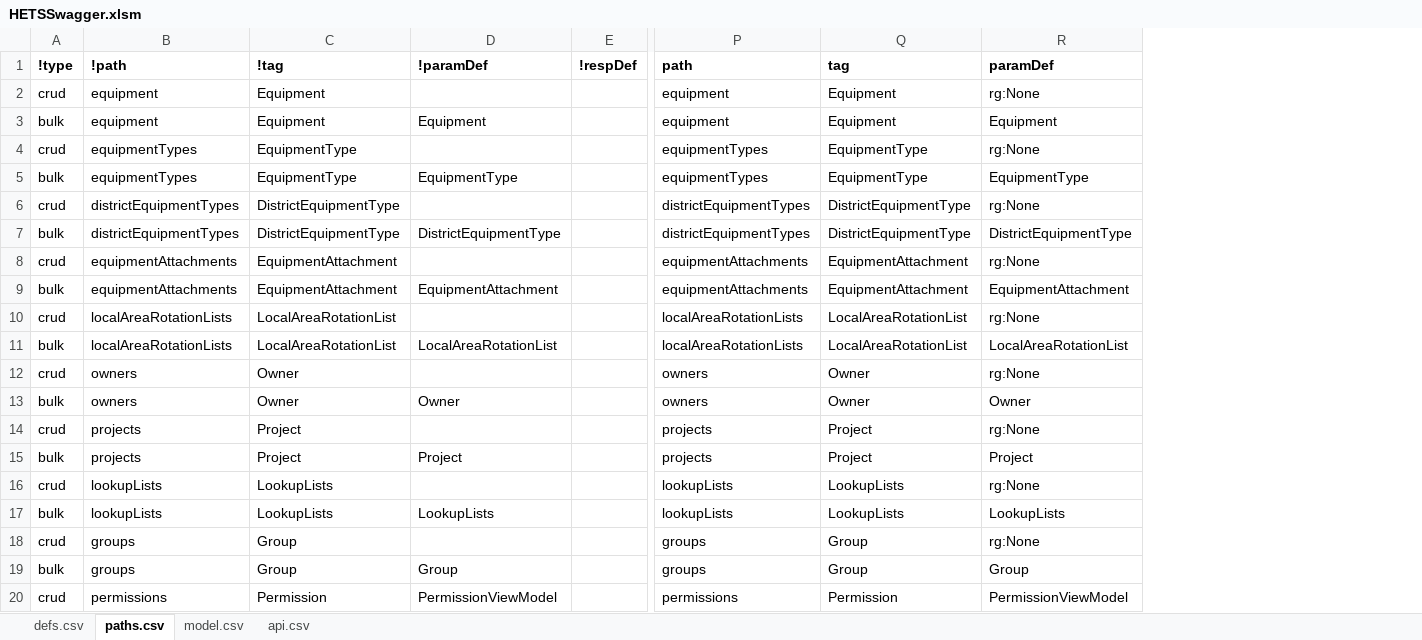
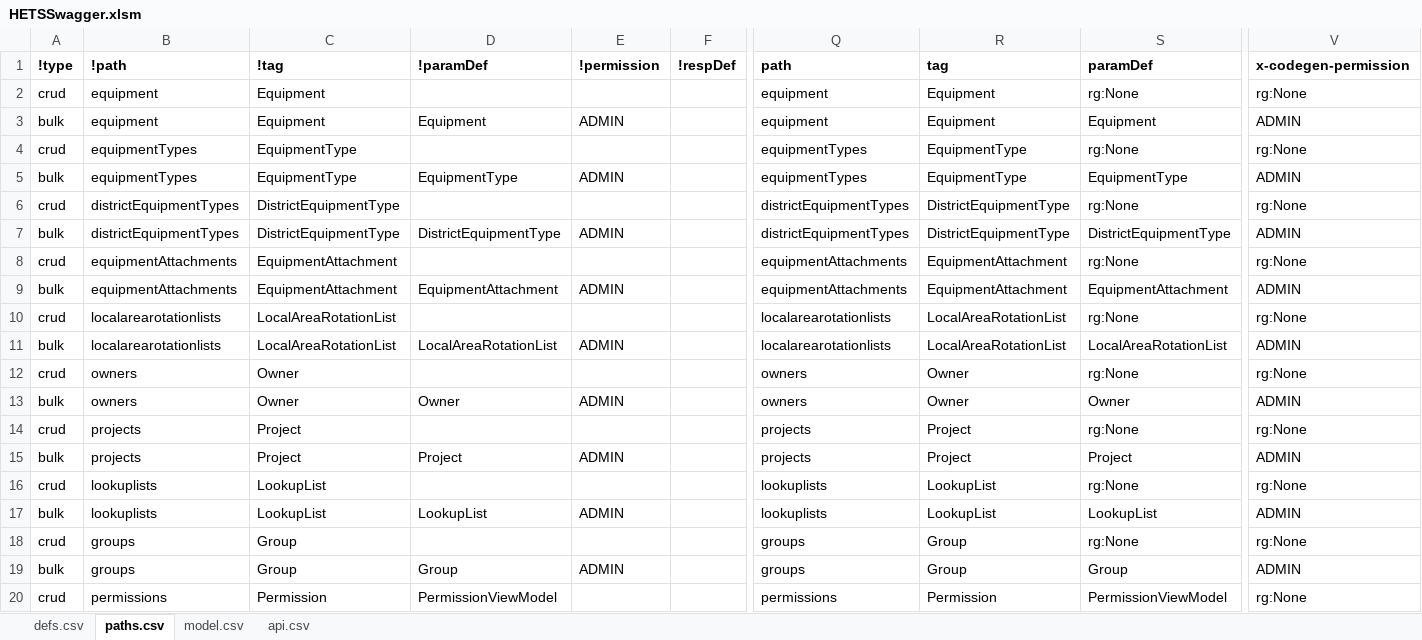
Before and after one commit to bcgov/hets, an Excel workbook: APISpec/in/HETSSwagger.xlsm, sheet paths.csv, drawn as a sheet; only a part is shown, gaps mark what is left out; values as stored, in another font and other column widths than the file's, no borders; table styles not drawn; addresses are those after the commit; the diff names each change by its address in the sheet, - before the commit and + after, or states it on an @@ line.

```diff
--- a/APISpec/in/HETSSwagger.xlsm (sheet paths.csv)
+++ b/APISpec/in/HETSSwagger.xlsm (sheet paths.csv)
+column E (!permission), rows 3-19: ADMIN |  | ADMIN |  | ADMIN |  | ADMIN |  | ADMIN |  | ADMIN |  | ADMIN |  | ADMIN |  | ADMIN
+column V (x-codegen-permission), rows 2-20: rg:None | ADMIN | rg:None | ADMIN | rg:None | ADMIN | rg:None | ADMIN | rg:None | ADMIN | rg:None | ADMIN | rg:None | ADMIN | rg:None | ADMIN | rg:None | ADMIN | rg:None
-B10:B11 (!path): localAreaRotationLists
+B10:B11 (!path): localarearotationlists
-Q10:Q11 (path): localAreaRotationLists
+Q10:Q11 (path): localarearotationlists
-B16:B17 (!path): lookupLists
+B16:B17 (!path): lookuplists
-C16:C17 (!tag): LookupLists
+C16:C17 (!tag): LookupList
-Q16:Q17 (path): lookupLists
+Q16:Q17 (path): lookuplists
-R16:R17 (tag): LookupLists
+R16:R17 (tag): LookupList
-D17 (!paramDef): LookupLists
+D17 (!paramDef): LookupList
-S17 (paramDef): LookupLists
+S17 (paramDef): LookupList
```
Also changed, not shown: sheet defs.csv, formulas that keep their value, 14 other files.
